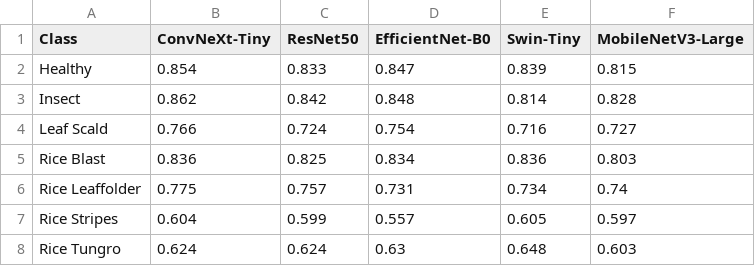
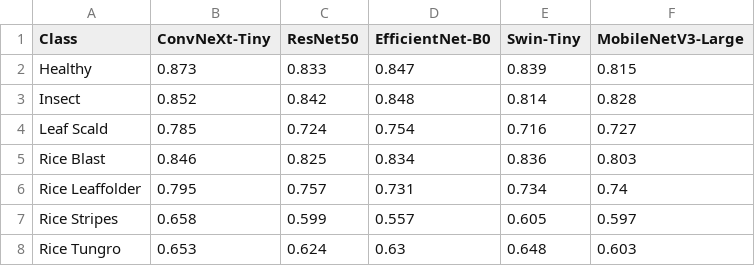
Before and after one commit to jaimulhaque/rice-leaf-disease-pest-xai, a CSV file: tables/cv_per_class_f1.csv, drawn as a sheet.

```diff
--- a/tables/cv_per_class_f1.csv
+++ b/tables/cv_per_class_f1.csv
@@ -1,8 +1,8 @@
 Class,ConvNeXt-Tiny,ResNet50,EfficientNet-B0,Swin-Tiny,MobileNetV3-Large
-Healthy,0.854,0.833,0.847,0.839,0.815
-Insect,0.862,0.842,0.848,0.814,0.828
-Leaf Scald,0.766,0.724,0.754,0.716,0.727
-Rice Blast,0.836,0.825,0.834,0.836,0.803
-Rice Leaffolder,0.775,0.757,0.731,0.734,0.74
-Rice Stripes,0.604,0.599,0.557,0.605,0.597
-Rice Tungro,0.624,0.624,0.63,0.648,0.603
+Healthy,0.873,0.833,0.847,0.839,0.815
+Insect,0.852,0.842,0.848,0.814,0.828
+Leaf Scald,0.785,0.724,0.754,0.716,0.727
+Rice Blast,0.846,0.825,0.834,0.836,0.803
+Rice Leaffolder,0.795,0.757,0.731,0.734,0.74
+Rice Stripes,0.658,0.599,0.557,0.605,0.597
+Rice Tungro,0.653,0.624,0.63,0.648,0.603
```
Also changed, not shown: tables/table3_cv.csv, tables/table3b_paired_tests.csv, 13 other files.
